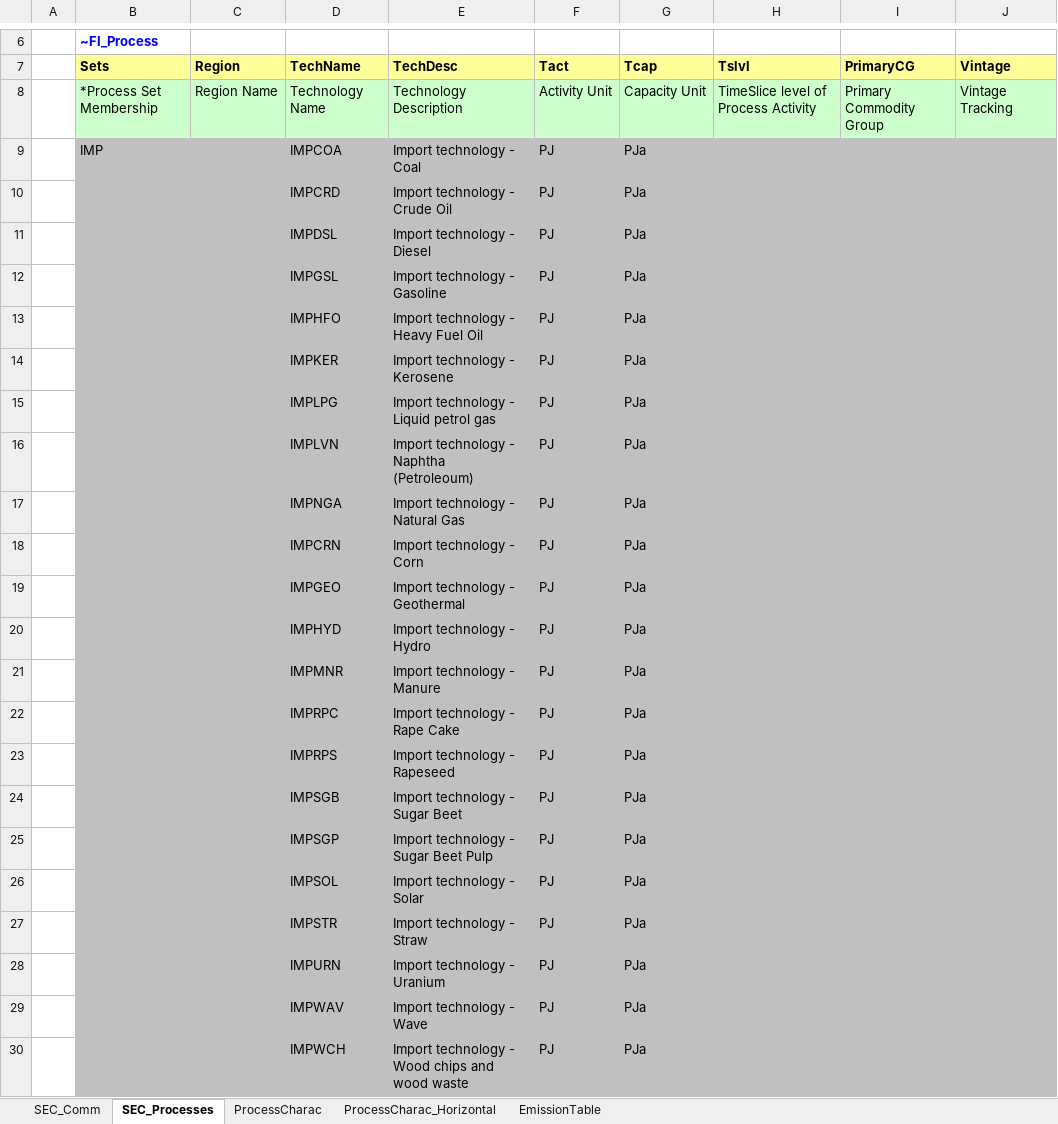
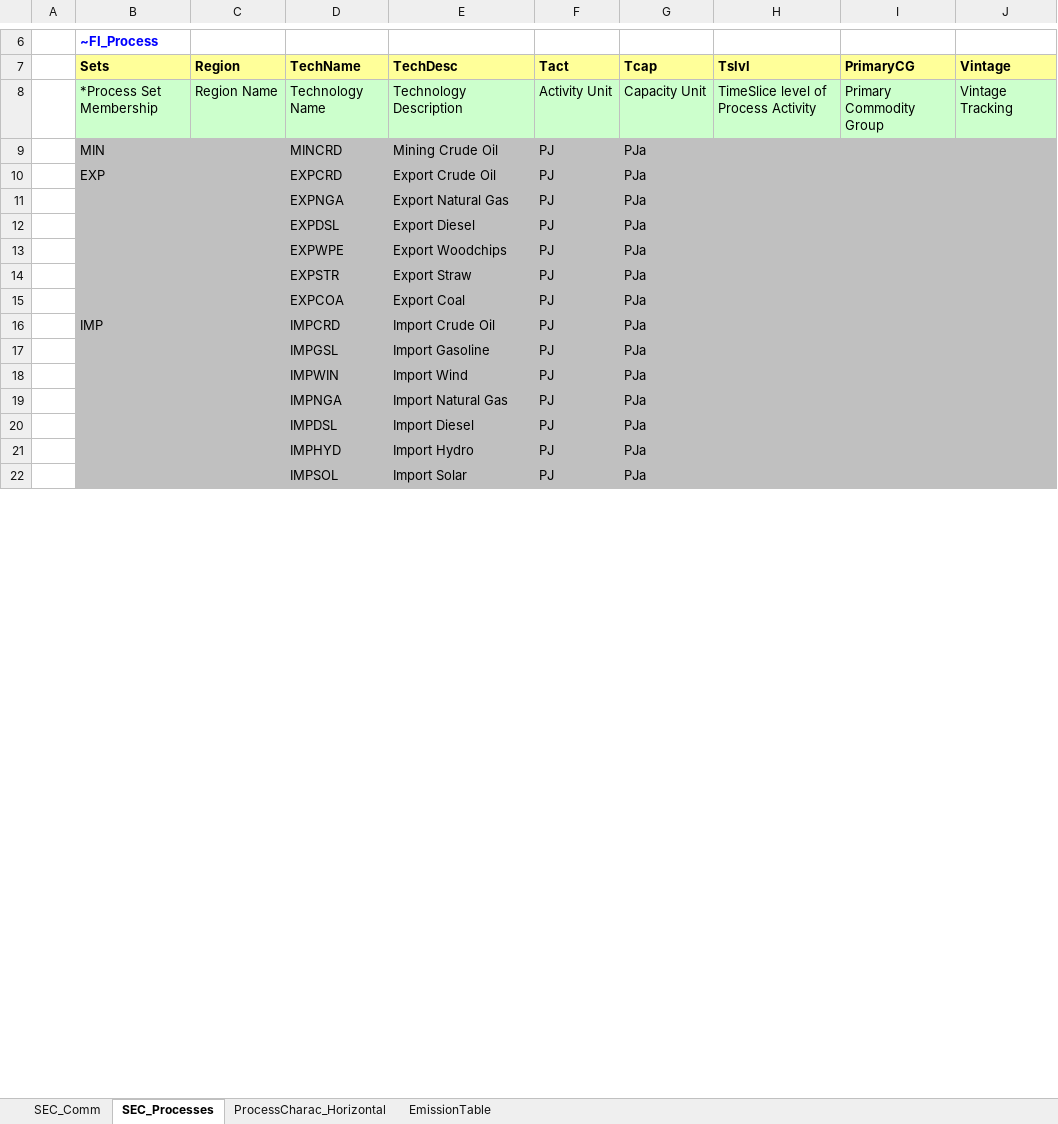
Before and after one commit to olejandro/times-shire, an Excel workbook: VT_SHR_SUP_V01.xlsx, sheet SEC_Processes, drawn as a sheet; only a part is shown, gaps mark what is left out; values as stored, in another font and other column widths than the file's, no borders; removed rows and columns are numbered as before the commit, all else as after; the diff covers the shown part only; the diff names each change by its address in the sheet, - before the commit and + after, or states it on an @@ line.

```diff
--- a/VT_SHR_SUP_V01.xlsx (sheet SEC_Processes)
+++ b/VT_SHR_SUP_V01.xlsx (sheet SEC_Processes)
-sheet tab: ProcessCharac
+row 9:  | MIN |  | MINCRD | Mining Crude Oil | PJ | PJa
+row 10:  | EXP |  | EXPCRD | Export Crude Oil | PJ | PJa
+row 11:  |  |  | EXPNGA | Export Natural Gas | PJ | PJa
+row 12:  |  |  | EXPDSL | Export Diesel | PJ | PJa
+row 13:  |  |  | EXPWPE | Export Woodchips | PJ | PJa
+row 14:  |  |  | EXPSTR | Export Straw | PJ | PJa
+row 15:  |  |  | EXPCOA | Export Coal | PJ | PJa
-D16 (TechName): IMPCOA
+D16 (TechName): IMPCRD
-E16 (TechDesc): Import technology - Coal
+E16 (TechDesc): Import Crude Oil
-row 10:  |  |  | IMPCRD | Import technology - Crude Oil | PJ | PJa
-row 11:  |  |  | IMPDSL | Import technology - Diesel | PJ | PJa
-E17 (TechDesc): Import technology - Gasoline
+E17 (TechDesc): Import Gasoline
-row 13:  |  |  | IMPHFO | Import technology - Heavy Fuel Oil | PJ | PJa
-row 14:  |  |  | IMPKER | Import technology - Kerosene | PJ | PJa
-row 15:  |  |  | IMPLPG | Import technology - Liquid petrol gas | PJ | PJa
-D18 (TechName): IMPLVN
+D18 (TechName): IMPWIN
-E18 (TechDesc): Import technology - Naphtha (Petroleoum)
+E18 (TechDesc): Import Wind
-E19 (TechDesc): Import technology - Natural Gas
+E19 (TechDesc): Import Natural Gas
-D20 (TechName): IMPCRN
+D20 (TechName): IMPDSL
-E20 (TechDesc): Import technology - Corn
+E20 (TechDesc): Import Diesel
-row 19:  |  |  | IMPGEO | Import technology - Geothermal | PJ | PJa
-E21 (TechDesc): Import technology - Hydro
+E21 (TechDesc): Import Hydro
-row 21:  |  |  | IMPMNR | Import technology - Manure | PJ | PJa
-row 22:  |  |  | IMPRPC | Import technology - Rape Cake | PJ | PJa
-row 23:  |  |  | IMPRPS | Import technology - Rapeseed | PJ | PJa
-row 24:  |  |  | IMPSGB | Import technology - Sugar Beet | PJ | PJa
-row 25:  |  |  | IMPSGP | Import technology - Sugar Beet Pulp | PJ | PJa
-E22 (TechDesc): Import technology - Solar
+E22 (TechDesc): Import Solar
-row 27:  |  |  | IMPSTR | Import technology - Straw | PJ | PJa
-row 28:  |  |  | IMPURN | Import technology - Uranium | PJ | PJa
-row 29:  |  |  | IMPWAV | Import technology - Wave | PJ | PJa
-row 30:  |  |  | IMPWCH | Import technology - Wood chips and wood waste | PJ | PJa
```
Also changed, not shown: 32 removed rows and 5 edited cells elsewhere in this sheet, sheet ProcessCharac_Horizontal, sheet SEC_Comm, formulas that keep their value, SubRES_TMPL/SubRES_SUP_Techs.xlsx, SubRES_TMPL/SubRES_TRA_Techs.xlsx, 5 other files.
